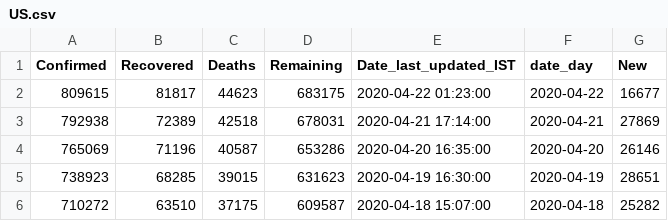
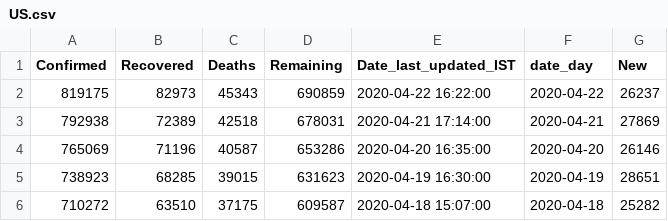
Before and after one commit to ihapoorv/data-updated, a CSV file: cumulative_data/US.csv, drawn as a sheet; only a part is shown; removed rows and columns are numbered as before the commit, all else as after; the diff names each change by its address in the sheet, - before the commit and + after, or states it on an @@ line.

```diff
--- a/cumulative_data/US.csv
+++ b/cumulative_data/US.csv
-row 2: 809615 | 81817 | 44623 | 683175 | 2020-04-22 01:23:00 | 2020-04-22 | 16677
+row 2: 819175 | 82973 | 45343 | 690859 | 2020-04-22 16:22:00 | 2020-04-22 | 26237
```
Also changed, not shown: cumulative_data/United Arab Emirates.csv, cumulative_data/Uruguay.csv, 8 other files.
